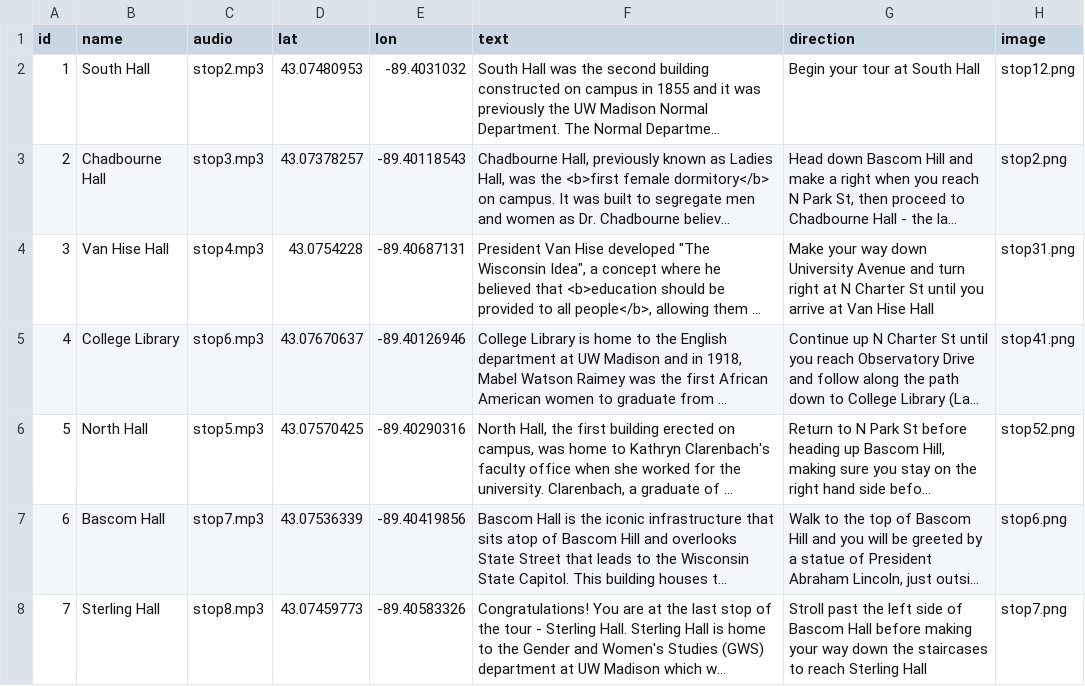
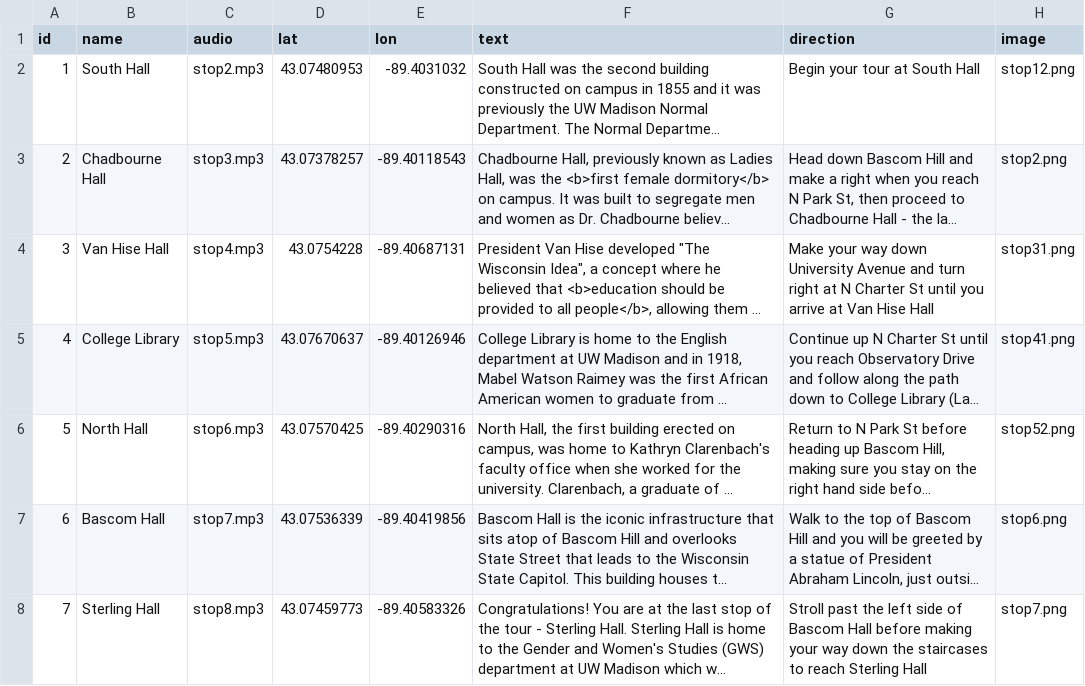
Before and after one commit to cc-carto/uwm_womens_walkingtour, a CSV file: assets/stops.csv, drawn as a sheet; long unchanged cells end in …; the diff names each change by its address in the sheet, - before the commit and + after, or states it on an @@ line.

Commit message:
Update stops.csv

```diff
--- a/assets/stops.csv
+++ b/assets/stops.csv
-C5 (audio): stop6.mp3
+C5 (audio): stop5.mp3
-C6 (audio): stop5.mp3
+C6 (audio): stop6.mp3
```
